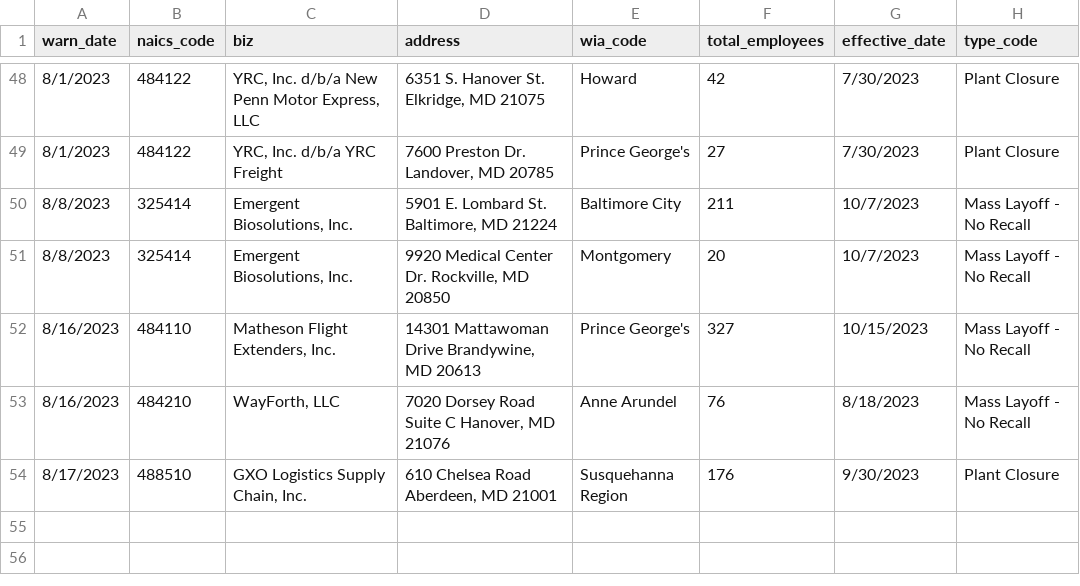
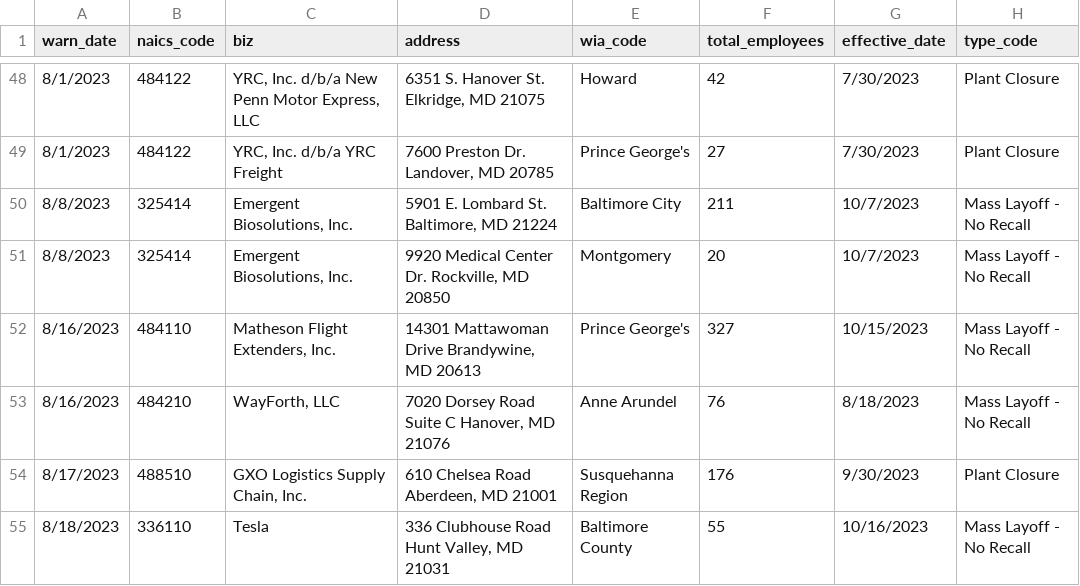
Before and after one commit to sandrafish/github-scraper-class, a CSV file: warn-data.csv, drawn as a sheet; only a part is shown, gaps mark what is left out; the diff names each change by its address in the sheet, - before the commit and + after, or states it on an @@ line.

```diff
--- a/warn-data.csv
+++ b/warn-data.csv
+row 55: 8/18/2023 | 336110 | Tesla | 336 Clubhouse Road Hunt Valley, MD 21031 | Baltimore County | 55 | 10/16/2023 | Mass Layoff - No Recall
```
